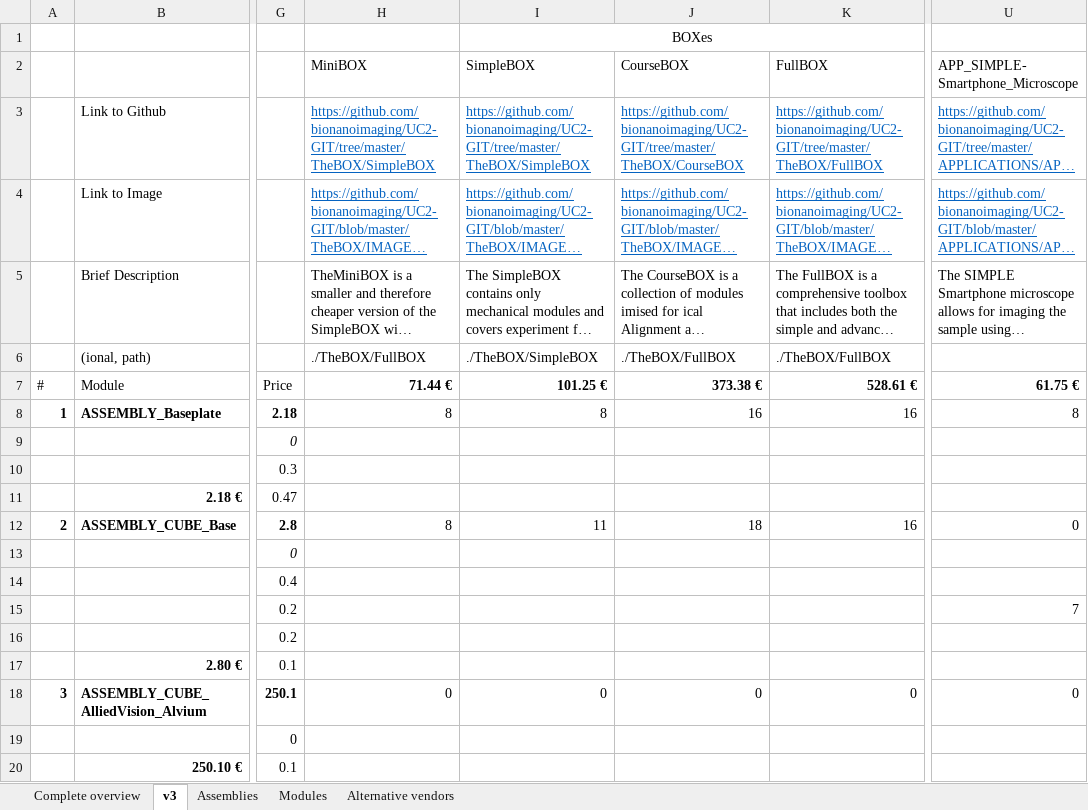
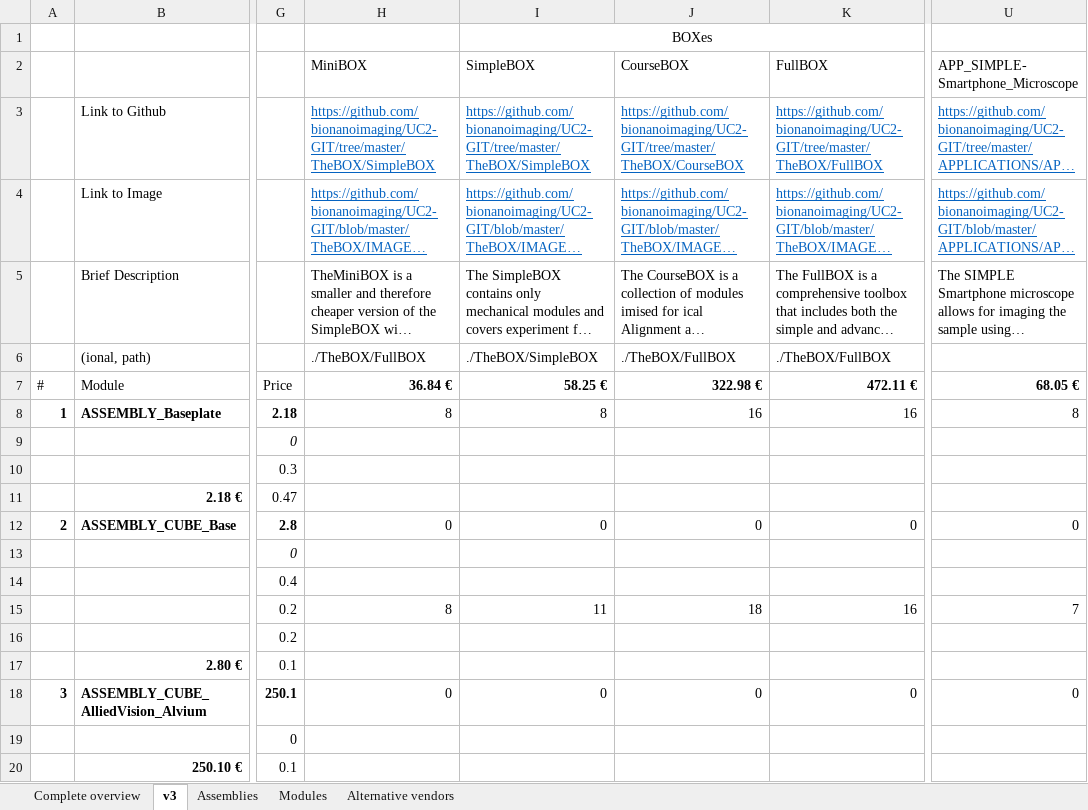
Before and after one commit to openUC2/UC2-GIT, an Excel workbook: DOCUMENTS/UC2-Configurator/UC2_ReadyToUse_Boxes_Modules_Parts.xlsx, sheet v3, drawn as a sheet; only a part is shown, gaps mark what is left out; long unchanged cells end in …; values as stored, in another font and other column widths than the file's, no borders; the diff covers the shown part only; the diff names each change by its address in the sheet, - before the commit and + after, or states it on an @@ line.

```diff
--- a/DOCUMENTS/UC2-Configurator/UC2_ReadyToUse_Boxes_Modules_Parts.xlsx (sheet v3)
+++ b/DOCUMENTS/UC2-Configurator/UC2_ReadyToUse_Boxes_Modules_Parts.xlsx (sheet v3)
-H7 (MiniBOX): 71.44 €
+H7 (MiniBOX): 36.84 €
-I7 (SimpleBOX): 101.25 €
+I7 (SimpleBOX): 58.25 €
-J7 (CourseBOX): 373.38 €
+J7 (CourseBOX): 322.98 €
-K7 (FullBOX): 528.61 €
+K7 (FullBOX): 472.11 €
-U7 (APP_SIMPLE-Smartphone_Microscope): 61.75 €
+U7 (APP_SIMPLE-Smartphone_Microscope): 68.05 €
-H12 (MiniBOX): 8
+H12 (MiniBOX): 0
-I12 (SimpleBOX): 11
+I12 (SimpleBOX): 0
-J12 (CourseBOX): 18
+J12 (CourseBOX): 0
-K12 (FullBOX): 16
+K12 (FullBOX): 0
-H15 (MiniBOX): (empty)
+H15 (MiniBOX): 8
-I15 (SimpleBOX): (empty)
+I15 (SimpleBOX): 11
-J15 (CourseBOX): (empty)
+J15 (CourseBOX): 18
-K15 (FullBOX): (empty)
+K15 (FullBOX): 16
```
Also changed, not shown: 8 added rows, 1 removed row and 9 edited cells elsewhere in this sheet, formulas that keep their value, 54 other files.
